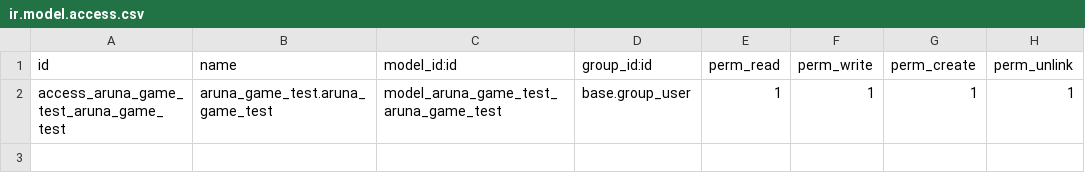
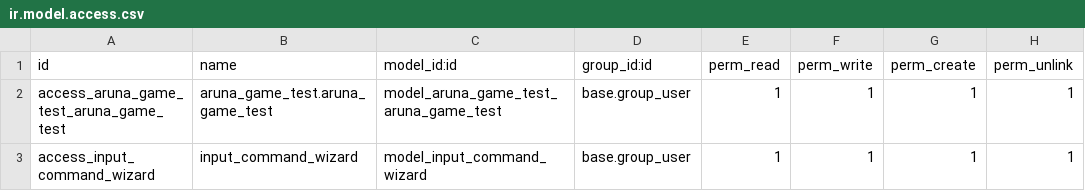
Before and after one commit to rlmyandaa/OdooHersyanda, a CSV file: Modules/aruna_game_test/security/ir.model.access.csv, drawn as a sheet; the diff names each change by its address in the sheet, - before the commit and + after, or states it on an @@ line.

```diff
--- a/Modules/aruna_game_test/security/ir.model.access.csv
+++ b/Modules/aruna_game_test/security/ir.model.access.csv
+row 3: access_input_command_wizard | input_command_wizard | model_input_command_wizard | base.group_user | 1 | 1 | 1 | 1
```
Also changed, not shown: 4 other files.
